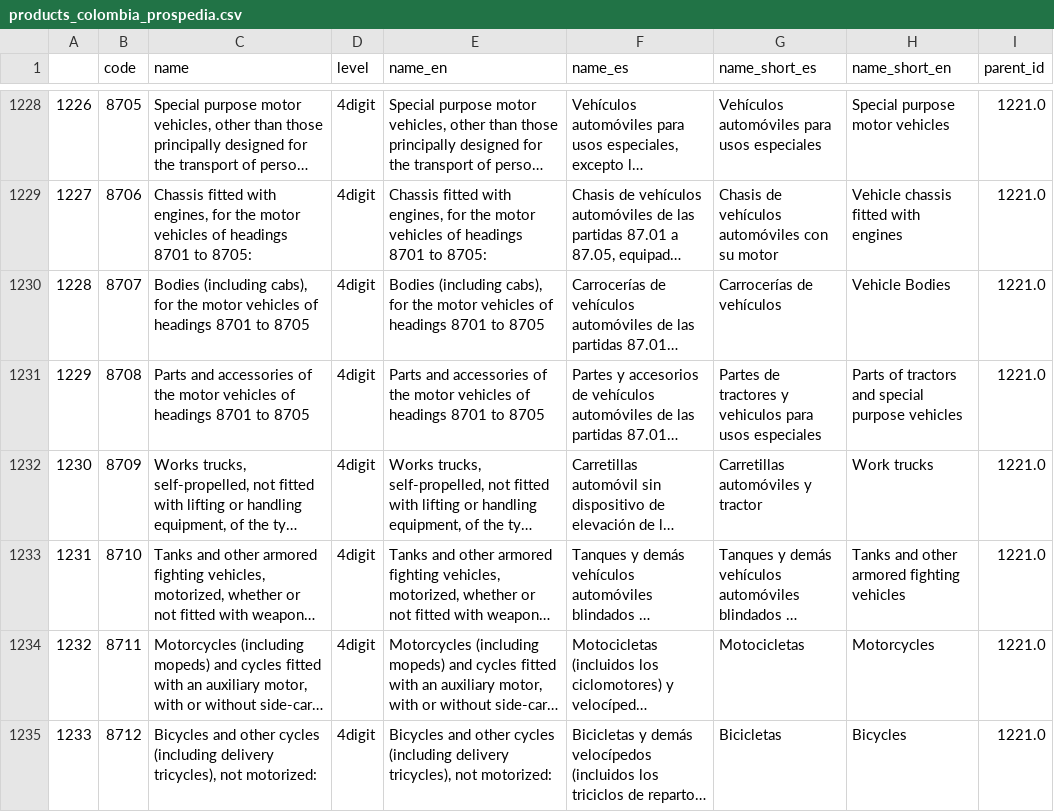
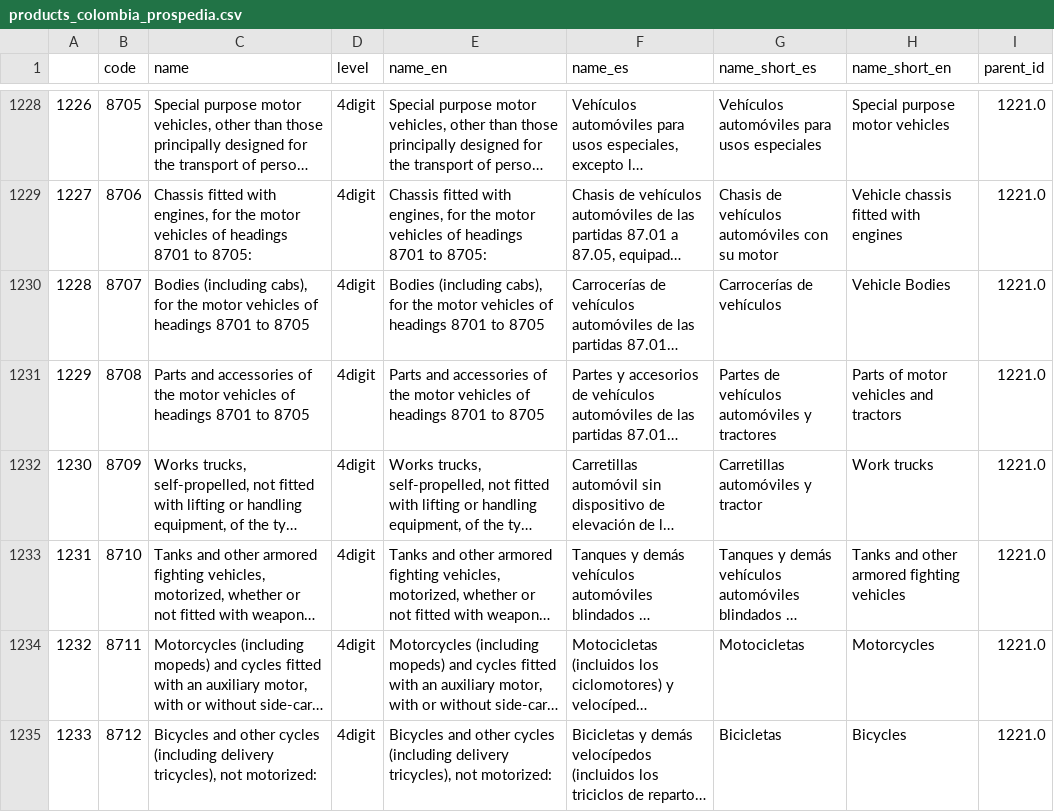
Before and after one commit to cid-harvard/classifications, a CSV file: product/HS/Colombia_Prospedia/out/products_colombia_prospedia.csv, drawn as a sheet; only a part is shown, gaps mark what is left out; long unchanged cells end in …; the diff names each change by its address in the sheet, - before the commit and + after, or states it on an @@ line.

Commit message:
Naming changes in colombia products

```diff
--- a/product/HS/Colombia_Prospedia/out/products_colombia_prospedia.csv
+++ b/product/HS/Colombia_Prospedia/out/products_colombia_prospedia.csv
-G1231 (name_short_es): Partes de tractores y vehiculos para usos especiales
+G1231 (name_short_es): Partes de vehículos automóviles y tractores
-H1231 (name_short_en): Parts of tractors and special purpose vehicles
+H1231 (name_short_en): Parts of motor vehicles and tractors
```
Also changed, not shown: product/HS/Colombia_Prospedia/in/HS_hierarchy_master - Names.tsv, 2 other files.
